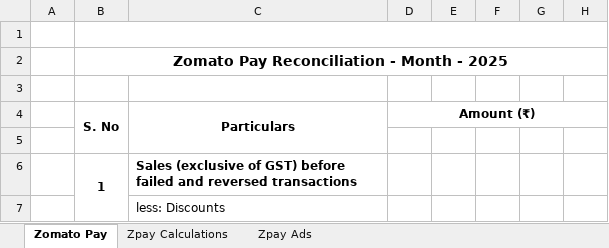
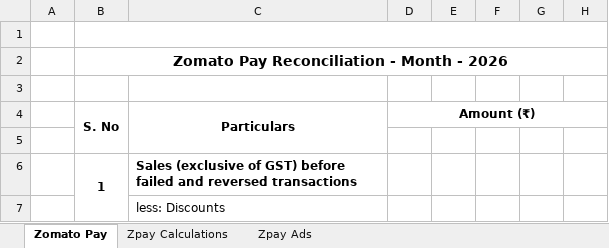
Before and after one commit to varunreddy656/Reconciliation-automation, an Excel workbook: template_files/zpay_template.xlsx, sheet Zomato Pay, drawn as a sheet; only a part is shown; values as stored, in another font and other column widths than the file's, no borders; charts and pictures not drawn; the diff names each change by its address in the sheet, - before the commit and + after, or states it on an @@ line.

Commit message:
feat: improve Zomato Pay logic, spillover handling, and premium splash screen aesthetics

```diff
--- a/template_files/zpay_template.xlsx (sheet Zomato Pay)
+++ b/template_files/zpay_template.xlsx (sheet Zomato Pay)
-B2: Zomato Pay Reconciliation - Month - 2025
+B2: Zomato Pay Reconciliation - Month - 2026
```
Also changed, not shown: 19 other files.
